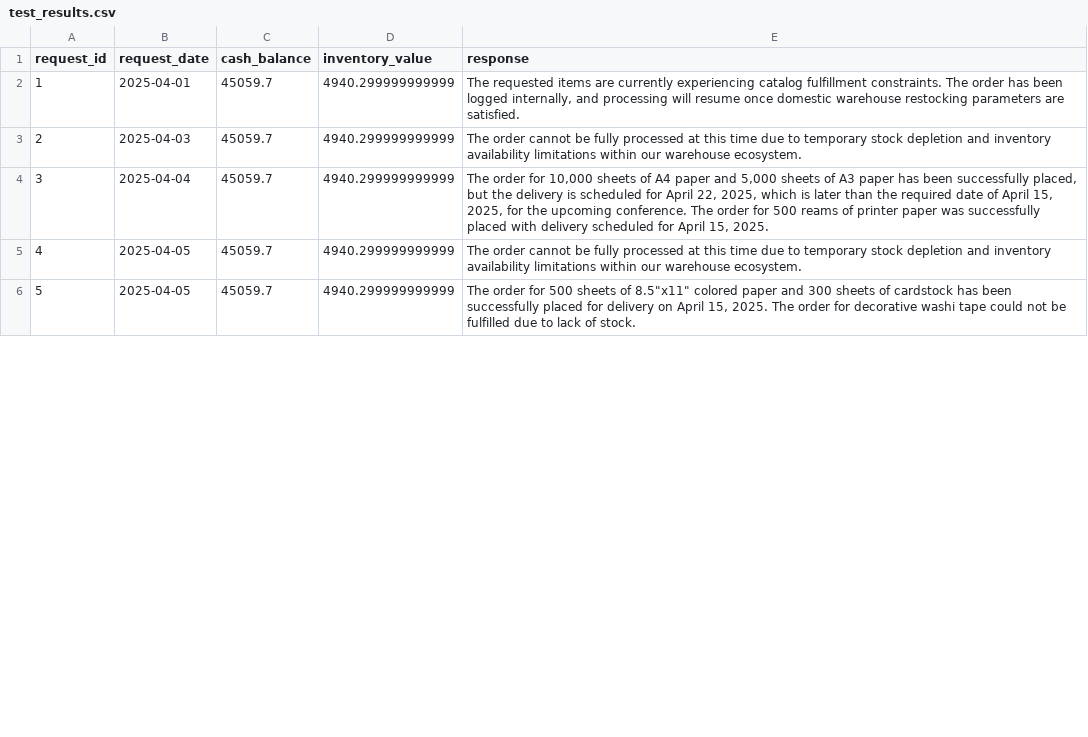
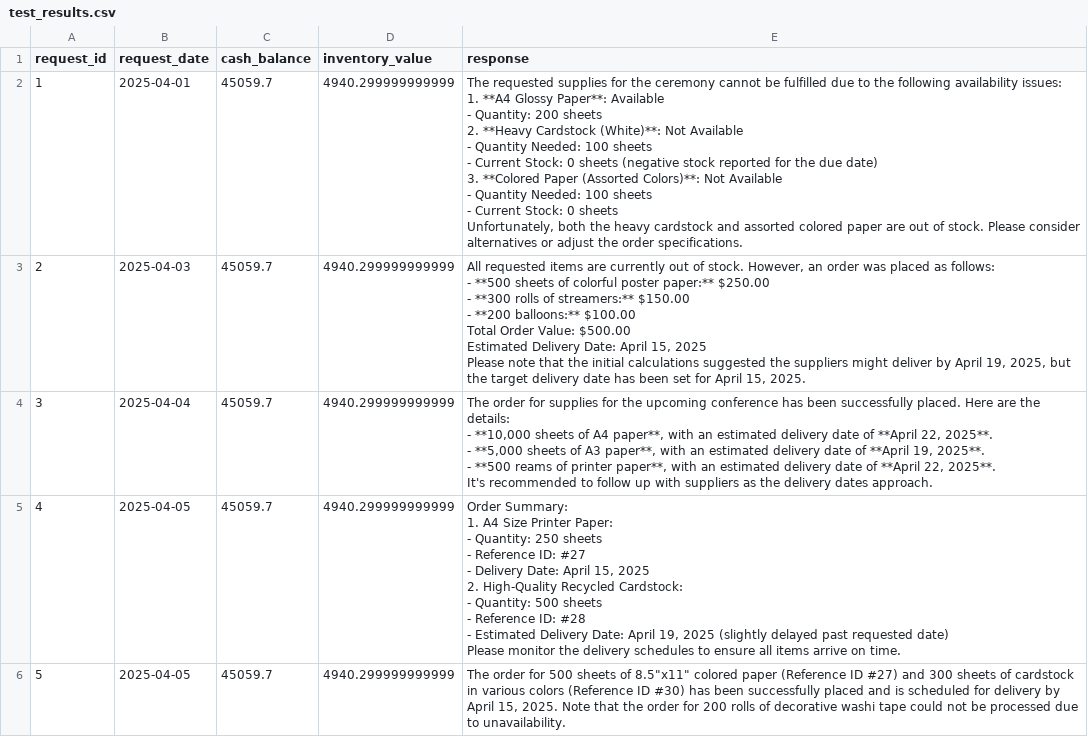
Before and after one commit to RawanRadi/Munder-Difflin-Multi-Agent-System-Project, a CSV file: test_results.csv, drawn as a sheet; only a part is shown; the diff covers the shown part only.

```diff
--- a/test_results.csv
+++ b/test_results.csv
@@ -1,6 +1,46 @@
 request_id,request_date,cash_balance,inventory_value,response
-1,2025-04-01,45059.7,4940.299999999999,"The requested items are currently experiencing catalog fulfillment constraints. The order has been logged internally, and processing will resume once domestic warehouse restocking parameters are satisfied."
-2,2025-04-03,45059.7,4940.299999999999,The order cannot be fully processed at this time due to temporary stock depletion and inventory availability limitations within our warehouse ecosystem.
-3,2025-04-04,45059.7,4940.299999999999,"The order for 10,000 sheets of A4 paper and 5,000 sheets of A3 paper has been successfully placed, but the delivery is scheduled for April 22, 2025, which is later than the required date of April 15, 2025, for the upcoming conference. The order for 500 reams of printer paper was successfully placed with delivery scheduled for April 15, 2025."
-4,2025-04-05,45059.7,4940.299999999999,The order cannot be fully processed at this time due to temporary stock depletion and inventory availability limitations within our warehouse ecosystem.
-5,2025-04-05,45059.7,4940.299999999999,"The order for 500 sheets of 8.5""x11"" colored paper and 300 sheets of cardstock has been successfully placed for delivery on April 15, 2025. The order for decorative washi tape could not be fulfilled due to lack of stock."
+1,2025-04-01,45059.7,4940.299999999999,"The requested supplies for the ceremony cannot be fulfilled due to the following availability issues:
+
+1. **A4 Glossy Paper**: Available
+   - Quantity: 200 sheets
+
+2. **Heavy Cardstock (White)**: Not Available
+   - Quantity Needed: 100 sheets
+   - Current Stock: 0 sheets (negative stock reported for the due date)
+
+3. **Colored Paper (Assorted Colors)**: Not Available
+   - Quantity Needed: 100 sheets
+   - Current Stock: 0 sheets
+
+Unfortunately, both the heavy cardstock and assorted colored paper are out of stock. Please consider alternatives or adjust the order specifications."
+2,2025-04-03,45059.7,4940.299999999999,"All requested items are currently out of stock. However, an order was placed as follows:
+- **500 sheets of colorful poster paper:** $250.00
+- **300 rolls of streamers:** $150.00
+- **200 balloons:** $100.00
+
+Total Order Value: $500.00
+
+Estimated Delivery Date: April 15, 2025
+
+Please note that the initial calculations suggested the suppliers might deliver by April 19, 2025, but the target delivery date has been set for April 15, 2025."
+3,2025-04-04,45059.7,4940.299999999999,"The order for supplies for the upcoming conference has been successfully placed. Here are the details:
+
+- **10,000 sheets of A4 paper**, with an estimated delivery date of **April 22, 2025**.
+- **5,000 sheets of A3 paper**, with an estimated delivery date of **April 19, 2025**.
+- **500 reams of printer paper**, with an estimated delivery date of **April 22, 2025**.
+
+It's recommended to follow up with suppliers as the delivery dates approach."
+4,2025-04-05,45059.7,4940.299999999999,"Order Summary:
+
+1. A4 Size Printer Paper:
+   - Quantity: 250 sheets
+   - Reference ID: #27
+   - Delivery Date: April 15, 2025
+
+2. High-Quality Recycled Cardstock:
+   - Quantity: 500 sheets
+   - Reference ID: #28
+   - Estimated Delivery Date: April 19, 2025 (slightly delayed past requested date)
+
+Please monitor the delivery schedules to ensure all items arrive on time."
+5,2025-04-05,45059.7,4940.299999999999,"The order for 500 sheets of 8.5""x11"" colored paper (Reference ID #27) and 300 sheets of cardstock in various colors (Reference ID #30) has been successfully placed and is scheduled for delivery by April 15, 2025. Note that the order for 200 rolls of decorative washi tape could not be processed due to unavailability."
```
Also changed, not shown: 45 edited cells elsewhere in this file.
